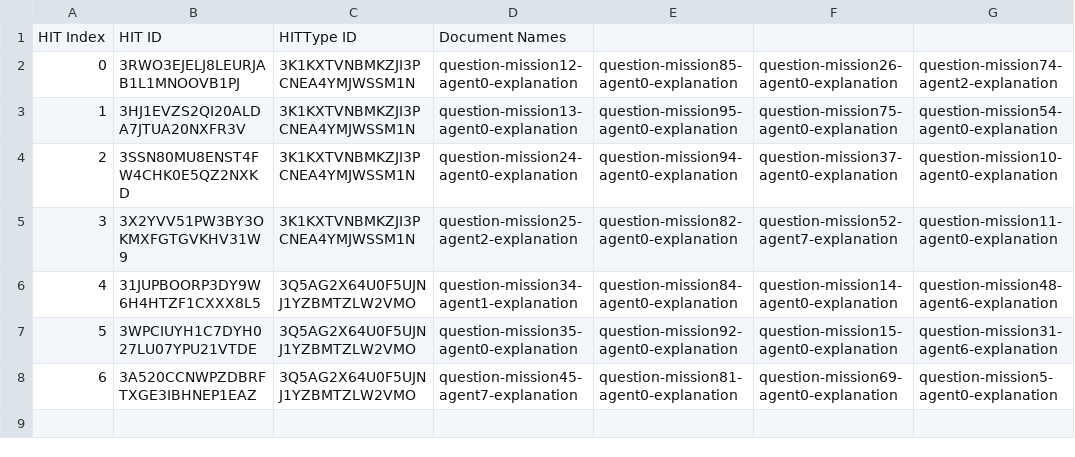
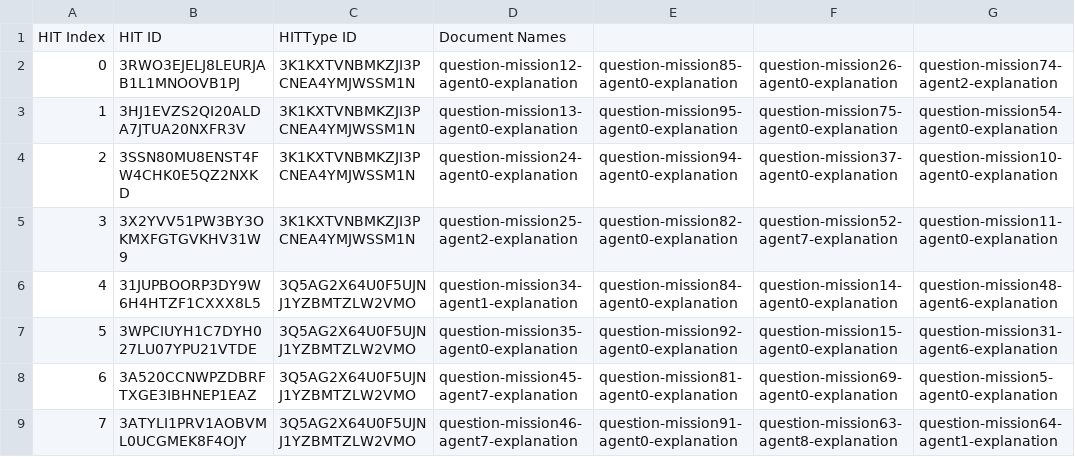
Before and after one commit to cmu-able/explainable-planning, a CSV file: XPlanningEvaluation/resources/mobilerobot/study/prefalign/mturk/hit-info/hitInfo_experimental_full.csv, drawn as a sheet.

Commit message:
Updated hitInfo_experimental_full.csv: HIT index 7

```diff
--- a/XPlanningEvaluation/resources/mobilerobot/study/prefalign/mturk/hit-info/hitInfo_experimental_full.csv
+++ b/XPlanningEvaluation/resources/mobilerobot/study/prefalign/mturk/hit-info/hitInfo_experimental_full.csv
@@ -8 +8,2 @@ HIT Index,HIT ID,HITType ID,Document Names
 6,3A520CCNWPZDBRFTXGE3IBHNEP1EAZ,3Q5AG2X64U0F5UJNJ1YZBMTZLW2VMO,question-mission45-agent7-explanation,question-mission81-agent0-explanation,question-mission69-agent0-explanation,question-mission5-agent0-explanation
+7,3ATYLI1PRV1AOBVML0UCGMEK8F4OJY,3Q5AG2X64U0F5UJNJ1YZBMTZLW2VMO,question-mission46-agent7-explanation,question-mission91-agent0-explanation,question-mission63-agent8-explanation,question-mission64-agent1-explanation
```
